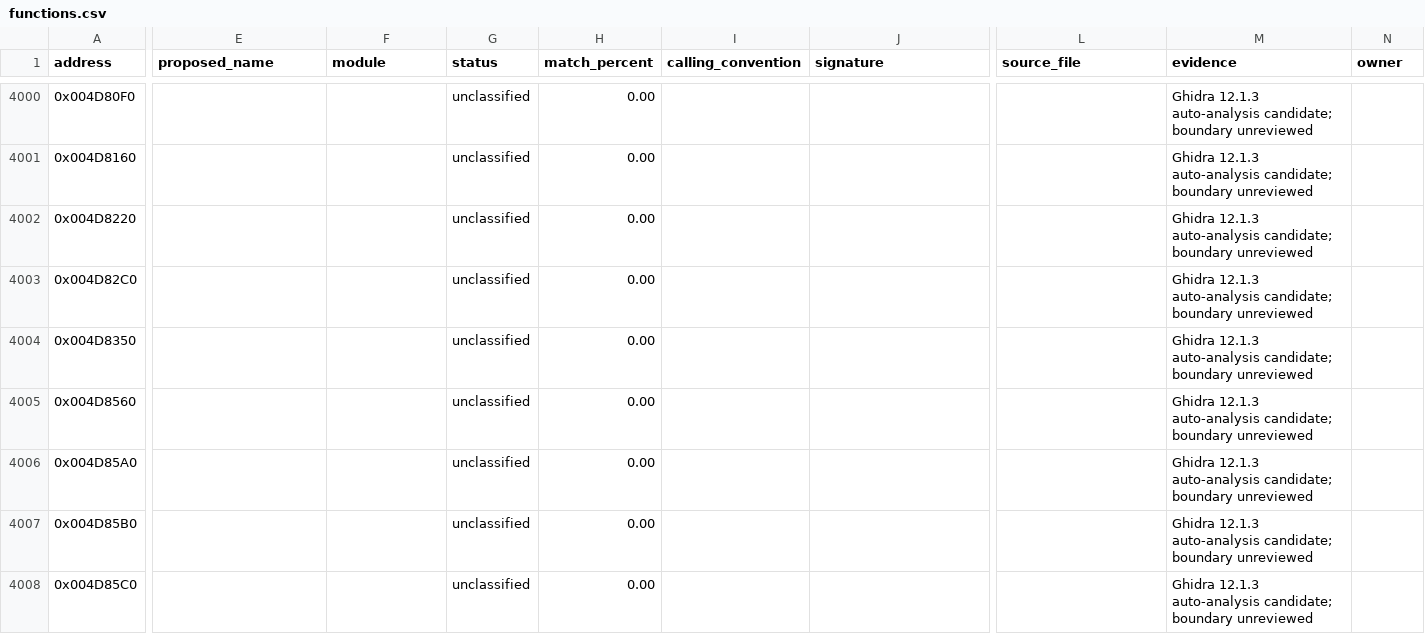
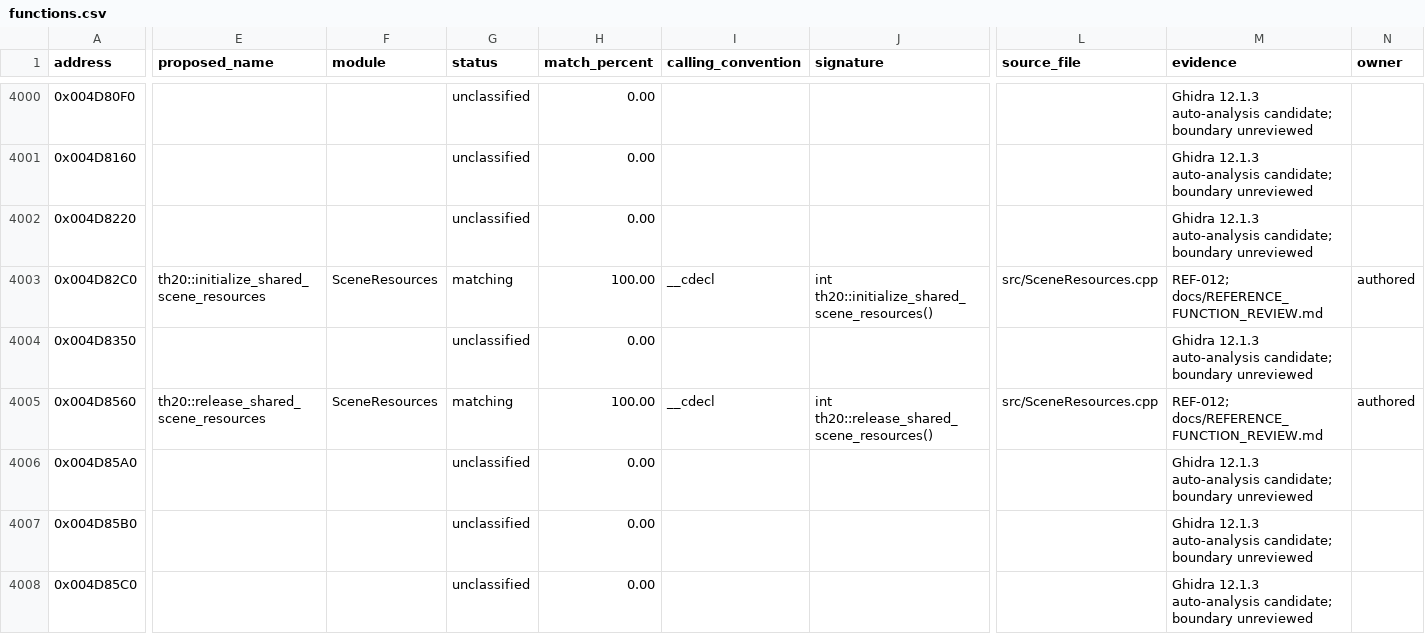
Before and after one commit to N0zoM1z0/th20, a CSV file: config/functions.csv, drawn as a sheet; only a part is shown, gaps mark what is left out; the diff covers the shown part only; the diff names each change by its address in the sheet, - before the commit and + after, or states it on an @@ line.

Commit message:
gpt-6.1-sol: recover exact shared resource lifecycle and review startup scene

```diff
--- a/config/functions.csv
+++ b/config/functions.csv
-E4003 (proposed_name): (empty)
+E4003 (proposed_name): th20::initialize_shared_scene_resources
-F4003 (module): (empty)
+F4003 (module): SceneResources
-G4003 (status): unclassified
+G4003 (status): matching
-H4003 (match_percent): 0.00
+H4003 (match_percent): 100.00
-I4003 (calling_convention): (empty)
+I4003 (calling_convention): __cdecl
-J4003 (signature): (empty)
+J4003 (signature): int th20::initialize_shared_scene_resources()
-L4003 (source_file): (empty)
+L4003 (source_file): src/SceneResources.cpp
-M4003 (evidence): Ghidra 12.1.3 auto-analysis candidate; boundary unreviewed
+M4003 (evidence): REF-012; docs/REFERENCE_FUNCTION_REVIEW.md
-N4003 (owner): (empty)
+N4003 (owner): authored
-E4005 (proposed_name): (empty)
+E4005 (proposed_name): th20::release_shared_scene_resources
-F4005 (module): (empty)
+F4005 (module): SceneResources
-G4005 (status): unclassified
+G4005 (status): matching
-H4005 (match_percent): 0.00
+H4005 (match_percent): 100.00
-I4005 (calling_convention): (empty)
+I4005 (calling_convention): __cdecl
-J4005 (signature): (empty)
+J4005 (signature): int th20::release_shared_scene_resources()
-L4005 (source_file): (empty)
+L4005 (source_file): src/SceneResources.cpp
-M4005 (evidence): Ghidra 12.1.3 auto-analysis candidate; boundary unreviewed
+M4005 (evidence): REF-012; docs/REFERENCE_FUNCTION_REVIEW.md
-N4005 (owner): (empty)
+N4005 (owner): authored
```
Also changed, not shown: 2 edited cells elsewhere in this file, config/function-origins.csv, config/implemented.csv, 18 other files.
